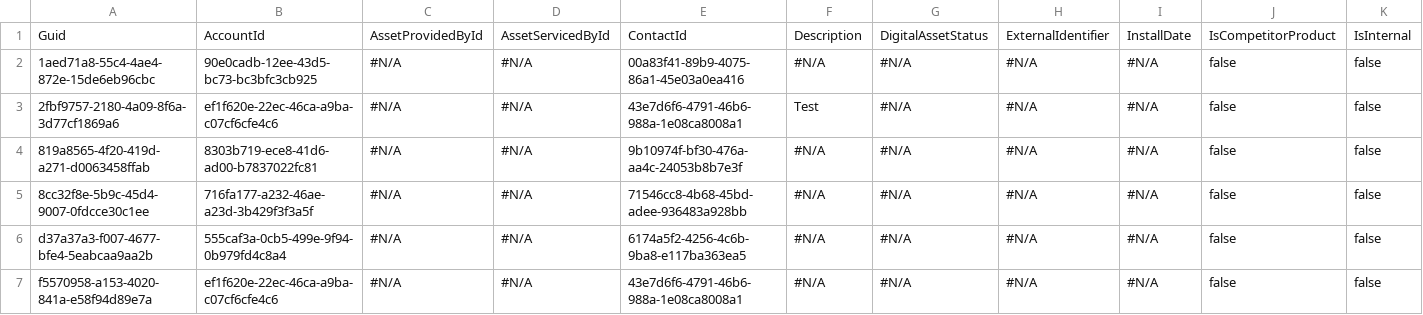
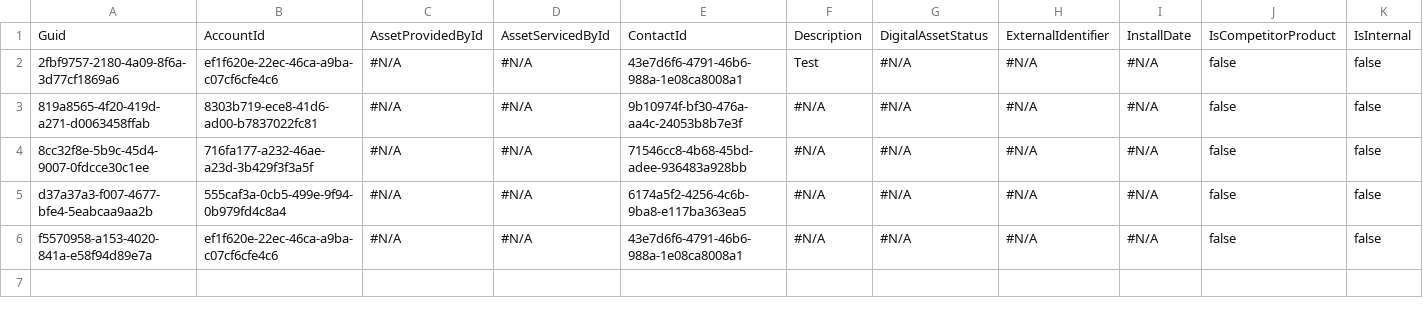
Before and after one commit to Prodlymoover/CPQ--Test-35, a CSV file: Asset.csv, drawn as a sheet; only a part is shown; rows hold the shown columns only; the diff names each change by its address in the sheet, - before the commit and + after, or states it on an @@ line.

```diff
--- a/Asset.csv
+++ b/Asset.csv
-row 2: 1aed71a8-55c4-4ae4-872e-15de6eb96cbc | 90e0cadb-12ee-43d5-bc73-bc3bfc3cb925 | #N/A | #N/A | 00a83f41-89b9-4075-86a1-45e03a0ea416 | #N/A | #N/A | #N/A | #N/A | false | false
```
Also changed, not shown: Account.csv, Case.csv, 3 other files.
